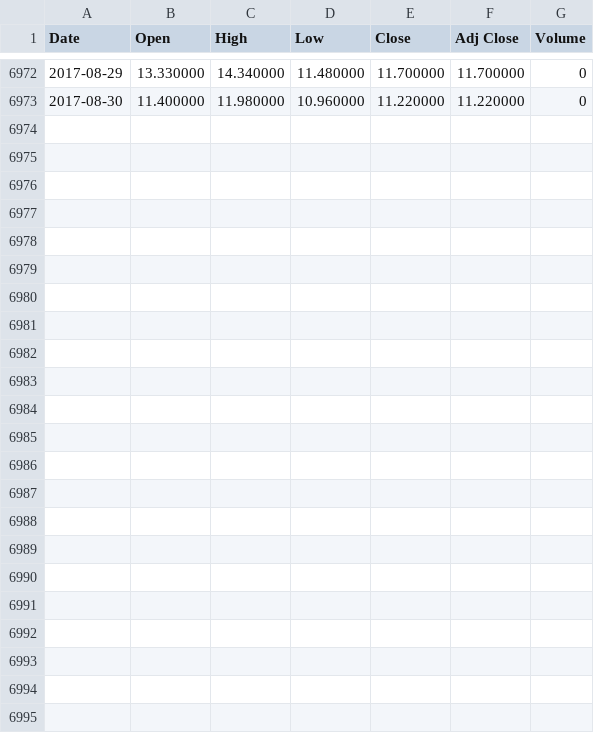
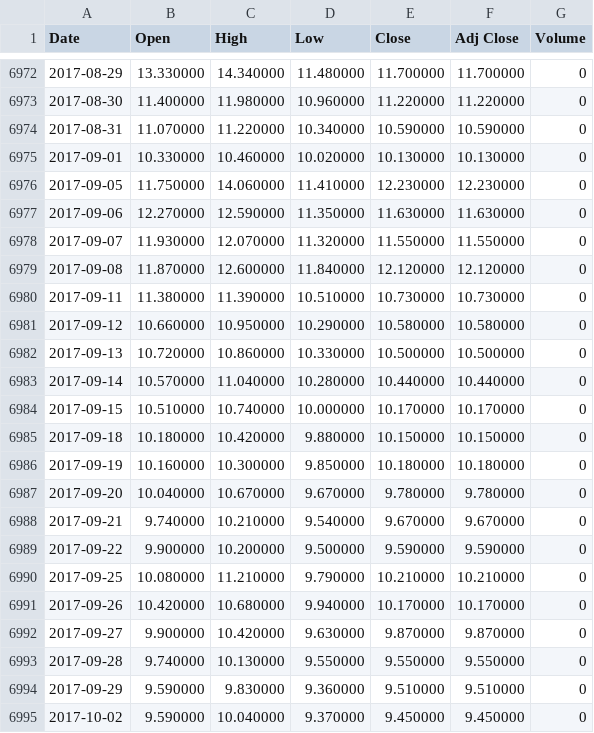
Before and after one commit to duynguyen-usc/BackTesting, a CSV file: Data/VIX.csv, drawn as a sheet; only a part is shown, gaps mark what is left out.

Commit message:
update rut data, fix addvix

```diff
--- a/Data/VIX.csv
+++ b/Data/VIX.csv
@@ -6973 +6973,23 @@ Date,Open,High,Low,Close,Adj Close,Volume
 2017-08-30,11.400000,11.980000,10.960000,11.220000,11.220000,0
+2017-08-31,11.070000,11.220000,10.340000,10.590000,10.590000,0
+2017-09-01,10.330000,10.460000,10.020000,10.130000,10.130000,0
+2017-09-05,11.750000,14.060000,11.410000,12.230000,12.230000,0
+2017-09-06,12.270000,12.590000,11.350000,11.630000,11.630000,0
+2017-09-07,11.930000,12.070000,11.320000,11.550000,11.550000,0
+2017-09-08,11.870000,12.600000,11.840000,12.120000,12.120000,0
+2017-09-11,11.380000,11.390000,10.510000,10.730000,10.730000,0
+2017-09-12,10.660000,10.950000,10.290000,10.580000,10.580000,0
+2017-09-13,10.720000,10.860000,10.330000,10.500000,10.500000,0
+2017-09-14,10.570000,11.040000,10.280000,10.440000,10.440000,0
+2017-09-15,10.510000,10.740000,10.000000,10.170000,10.170000,0
+2017-09-18,10.180000,10.420000,9.880000,10.150000,10.150000,0
+2017-09-19,10.160000,10.300000,9.850000,10.180000,10.180000,0
+2017-09-20,10.040000,10.670000,9.670000,9.780000,9.780000,0
+2017-09-21,9.740000,10.210000,9.540000,9.670000,9.670000,0
+2017-09-22,9.900000,10.200000,9.500000,9.590000,9.590000,0
+2017-09-25,10.080000,11.210000,9.790000,10.210000,10.210000,0
+2017-09-26,10.420000,10.680000,9.940000,10.170000,10.170000,0
+2017-09-27,9.900000,10.420000,9.630000,9.870000,9.870000,0
+2017-09-28,9.740000,10.130000,9.550000,9.550000,9.550000,0
+2017-09-29,9.590000,9.830000,9.360000,9.510000,9.510000,0
+2017-10-02,9.590000,10.040000,9.370000,9.450000,9.450000,0
```
Also changed, not shown: 2 other files.
